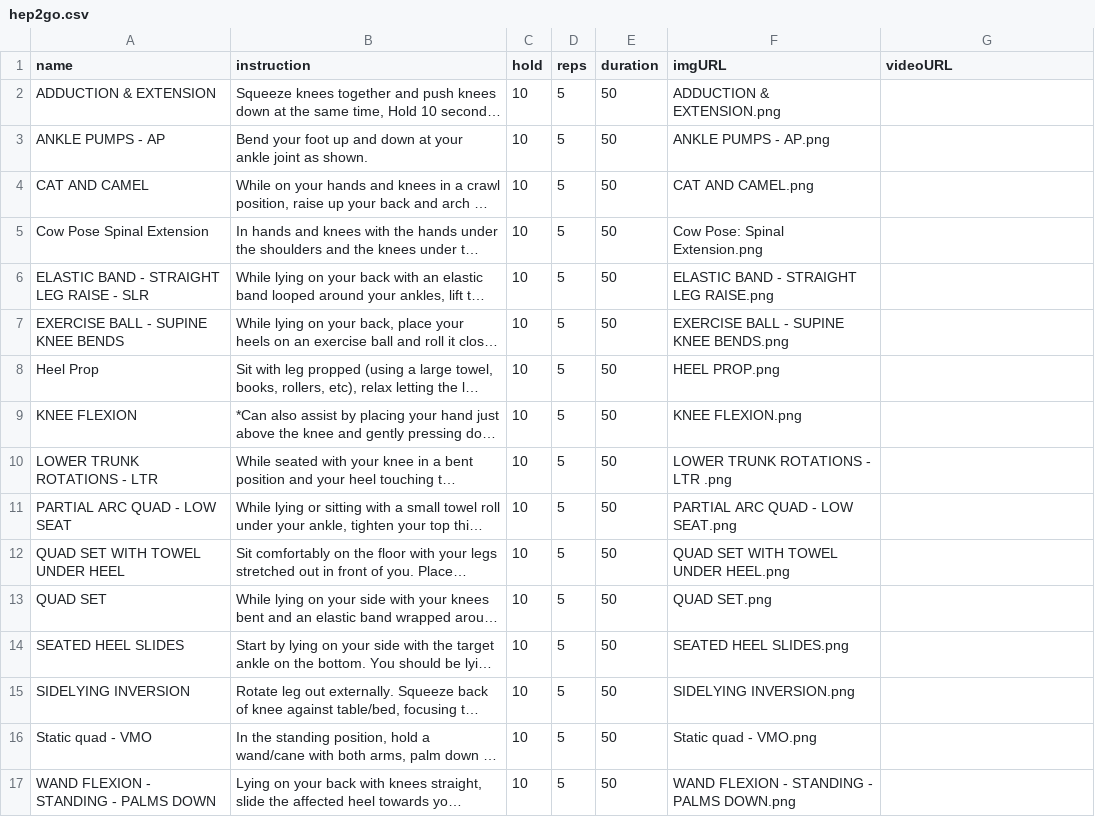
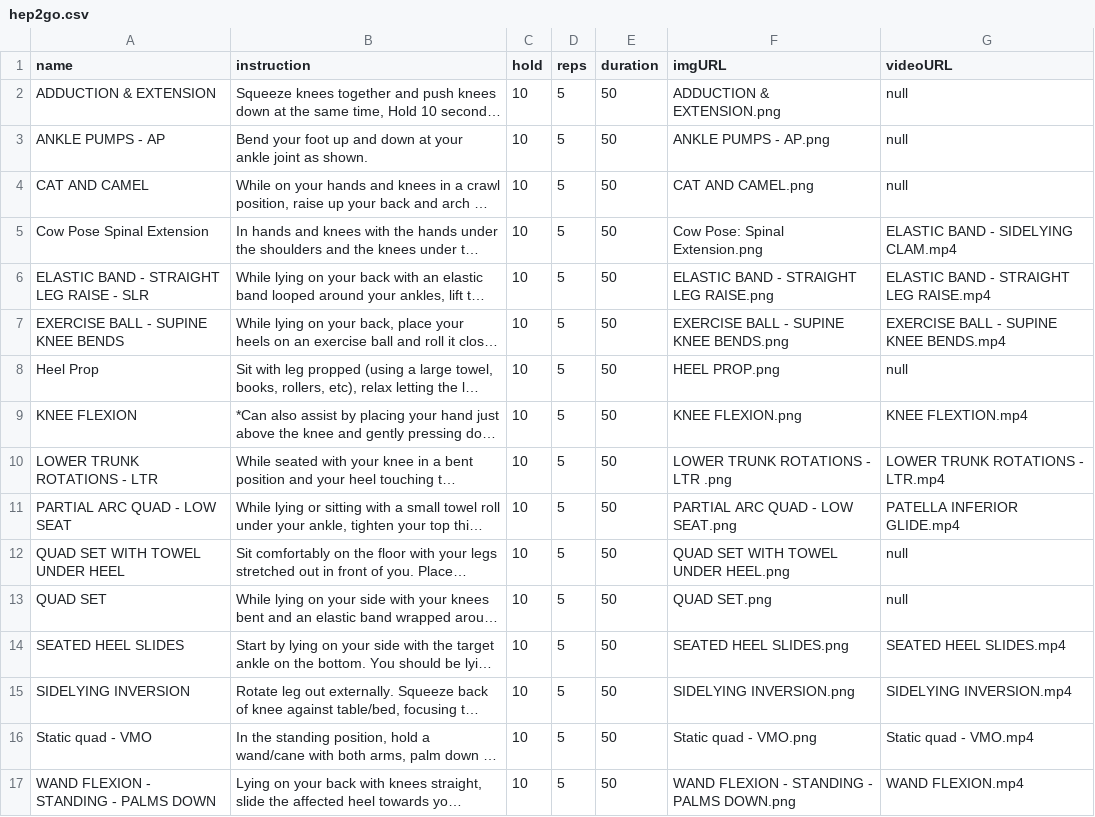
Before and after one commit to jasonzhao3/VirtualPT, a CSV file: VirtualPT/Files/hep2go.csv, drawn as a sheet; long unchanged cells end in …; the diff names each change by its address in the sheet, - before the commit and + after, or states it on an @@ line.

Commit message:
finish conditional segue and exercise info view

```diff
--- a/VirtualPT/Files/hep2go.csv
+++ b/VirtualPT/Files/hep2go.csv
-G2:G4 (videoURL): (empty)
+G2:G4 (videoURL): null
-G5 (videoURL): (empty)
+G5 (videoURL): ELASTIC BAND - SIDELYING CLAM.mp4
-G6 (videoURL): (empty)
+G6 (videoURL): ELASTIC BAND - STRAIGHT LEG RAISE.mp4
-G7 (videoURL): (empty)
+G7 (videoURL): EXERCISE BALL - SUPINE KNEE BENDS.mp4
-G8 (videoURL): (empty)
+G8 (videoURL): null
-G9 (videoURL): (empty)
+G9 (videoURL): KNEE FLEXTION.mp4
-G10 (videoURL): (empty)
+G10 (videoURL): LOWER TRUNK ROTATIONS - LTR.mp4
-G11 (videoURL): (empty)
+G11 (videoURL): PATELLA INFERIOR GLIDE.mp4
-G12:G13 (videoURL): (empty)
+G12:G13 (videoURL): null
-G14 (videoURL): (empty)
+G14 (videoURL): SEATED HEEL SLIDES.mp4
-G15 (videoURL): (empty)
+G15 (videoURL): SIDELYING INVERSION.mp4
-G16 (videoURL): (empty)
+G16 (videoURL): Static quad - VMO.mp4
-G17 (videoURL): (empty)
+G17 (videoURL): WAND FLEXION.mp4
```
Also changed, not shown: 21 other files.
